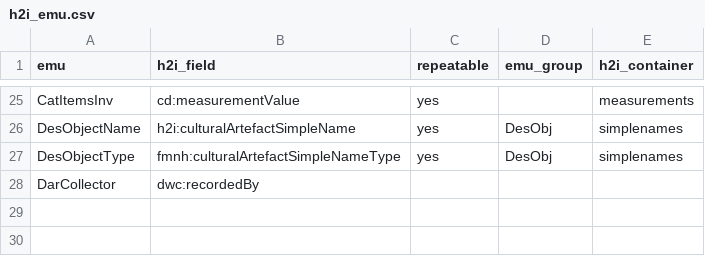
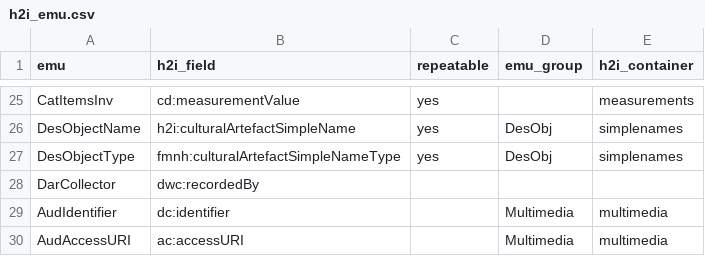
Before and after one commit to fieldmuseum/EMu-xml-to-json, a CSV file: mappings/h2i_emu.csv, drawn as a sheet; only a part is shown, gaps mark what is left out.

Commit message:
add multimedia placeholder

```diff
--- a/mappings/h2i_emu.csv
+++ b/mappings/h2i_emu.csv
@@ -28 +28,3 @@ DesObjectType,fmnh:culturalArtefactSimpleNameType,yes,DesObj,simplenames
 DarCollector,dwc:recordedBy,,,
+AudIdentifier,dc:identifier,,Multimedia,multimedia
+AudAccessURI,ac:accessURI,,Multimedia,multimedia
```
